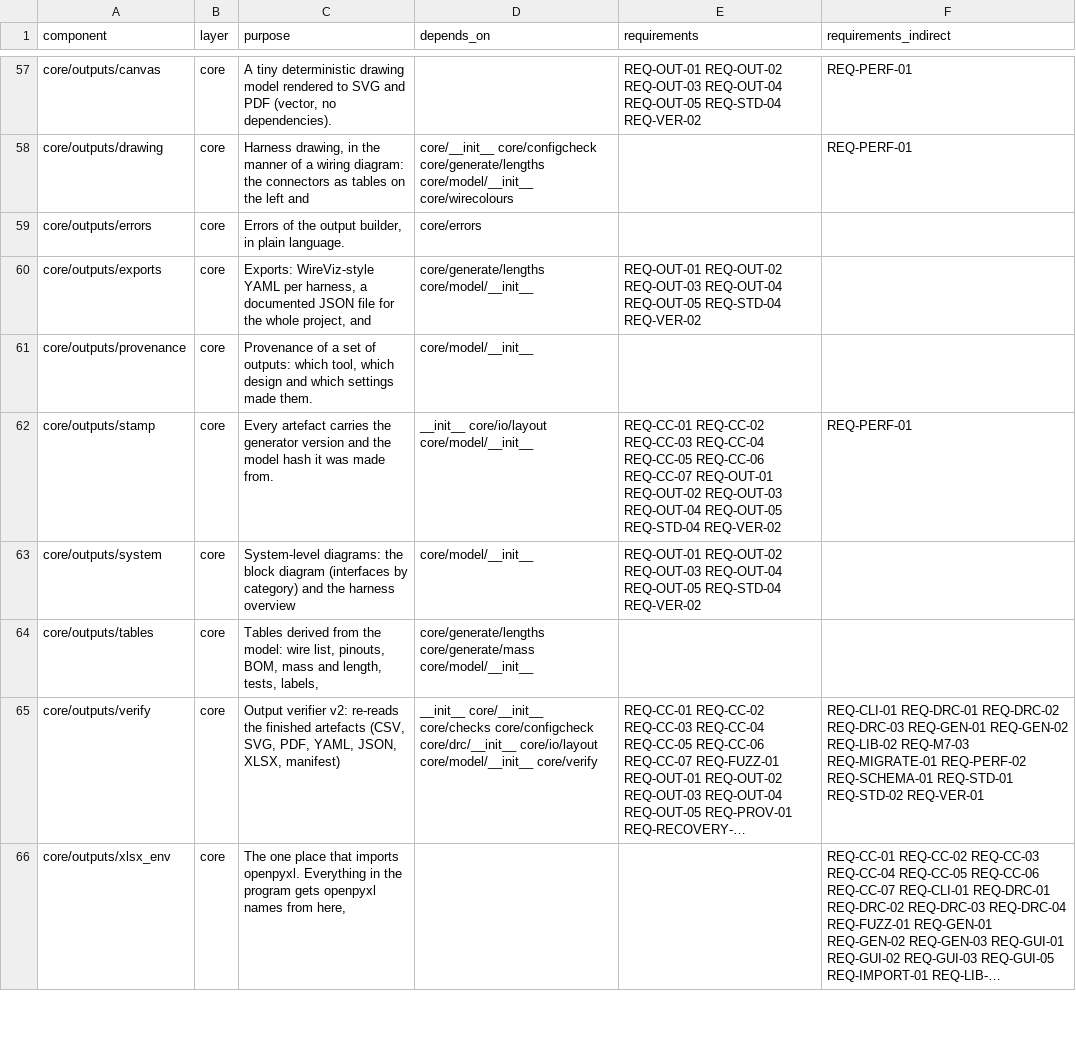
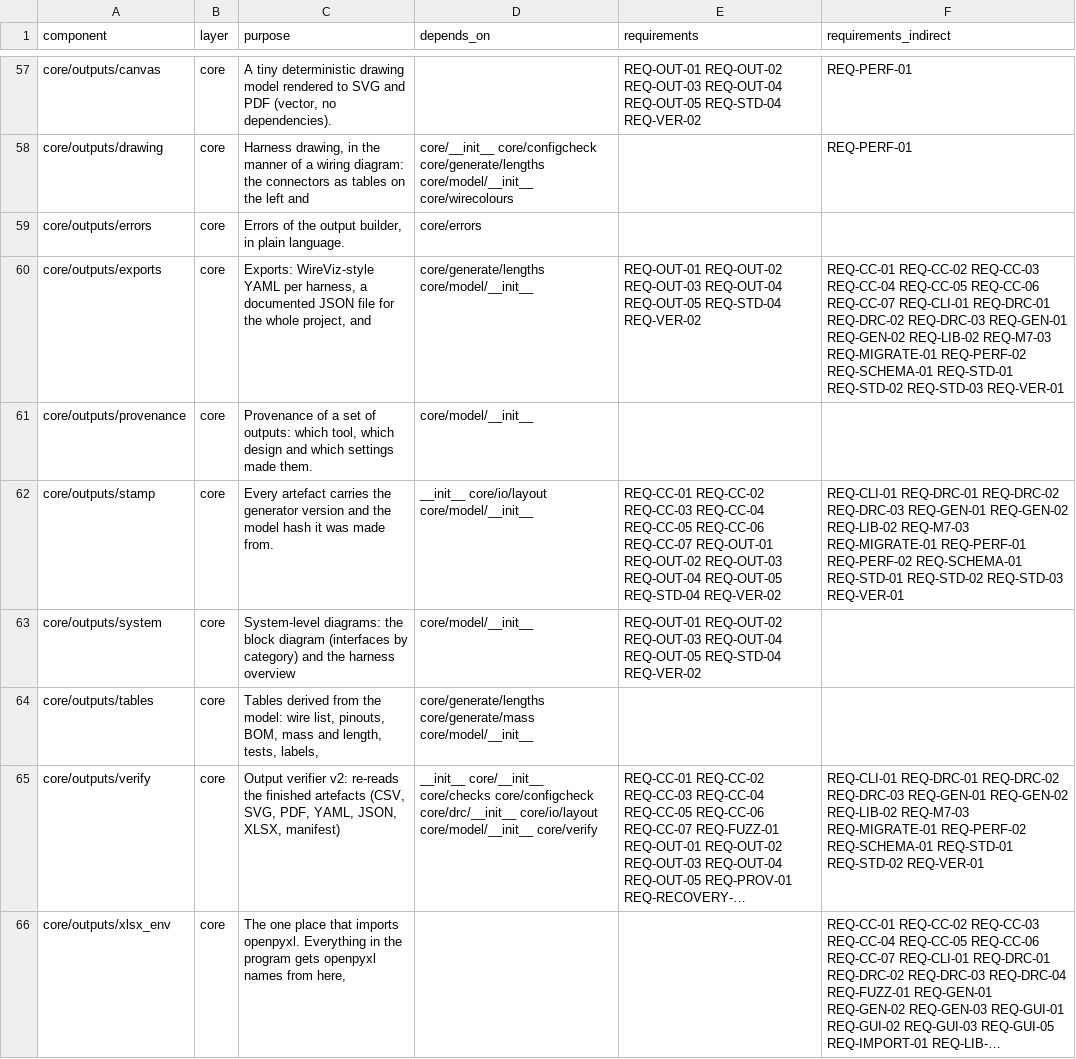
Before and after one commit to 0h3xn4/WireViz-HarnessDesignStudio, a CSV file: HarnessDesignStudio/compliance/sdd_components.csv, drawn as a sheet; only a part is shown, gaps mark what is left out; long unchanged cells end in …; the diff covers the shown part only.

```diff
--- a/HarnessDesignStudio/compliance/sdd_components.csv
+++ b/HarnessDesignStudio/compliance/sdd_components.csv
@@ -59,5 +59,5 @@ core/outputs/drawing,core,"Harness drawing, in the manner of a wiring diagram: t
 core/outputs/errors,core,"Errors of the output builder, in plain language.",core/errors,,
-core/outputs/exports,core,"Exports: WireViz-style YAML per harness, a documented JSON file for the whole project, and",core/generate/lengths core/model/__init__,REQ-OUT-01 REQ-OUT-02 REQ-OUT-03 REQ-OUT-04 REQ-OUT-05 REQ-STD-04 REQ-VER-02,
+core/outputs/exports,core,"Exports: WireViz-style YAML per harness, a documented JSON file for the whole project, and",core/generate/lengths core/model/__init__,REQ-OUT-01 REQ-OUT-02 REQ-OUT-03 REQ-OUT-04 REQ-OUT-05 REQ-STD-04 REQ-VER-02,REQ-CC-01 REQ-CC-02 REQ-CC-03 REQ-CC-04 REQ-CC-05 REQ-CC-06 REQ-CC-07 REQ-CLI-01 REQ-DRC-01 REQ-DRC-02 REQ-DRC-03 REQ-GEN-01 REQ-GEN-02 REQ-LIB-02 REQ-M7-03 REQ-MIGRATE-01 REQ-PERF-02 REQ-SCHEMA-01 REQ-STD-01 REQ-STD-02 REQ-STD-03 REQ-VER-01
 core/outputs/provenance,core,"Provenance of a set of outputs: which tool, which design and which settings made them.",core/model/__init__,,
-core/outputs/stamp,core,Every artefact carries the generator version and the model hash it was made from.,__init__ core/io/layout core/model/__init__,REQ-CC-01 REQ-CC-02 REQ-CC-03 REQ-CC-04 REQ-CC-05 REQ-CC-06 REQ-CC-07 REQ-OUT-01 REQ-OUT-02 REQ-OUT-03 REQ-OUT-04 REQ-OUT-05 REQ-STD-04 REQ-VER-02,REQ-PERF-01
+core/outputs/stamp,core,Every artefact carries the generator version and the model hash it was made from.,__init__ core/io/layout core/model/__init__,REQ-CC-01 REQ-CC-02 REQ-CC-03 REQ-CC-04 REQ-CC-05 REQ-CC-06 REQ-CC-07 REQ-OUT-01 REQ-OUT-02 REQ-OUT-03 REQ-OUT-04 REQ-OUT-05 REQ-STD-04 REQ-VER-02,REQ-CLI-01 REQ-DRC-01 REQ-DRC-02 REQ-DRC-03 REQ-GEN-01 REQ-GEN-02 REQ-LIB-02 REQ-M7-03 REQ-MIGRATE-01 REQ-PERF-01 REQ-PERF-02 REQ-SCHEMA-01 REQ-STD-01 REQ-STD-02 REQ-STD-03 REQ-VER-01
 core/outputs/system,core,System-level diagrams: the block diagram (interfaces by category) and the harness overview,core/model/__init__,REQ-OUT-01 REQ-OUT-02 REQ-OUT-03 REQ-OUT-04 REQ-OUT-05 REQ-STD-04 REQ-VER-02,
```
Also changed, not shown: 1 added row and 4 edited cells elsewhere in this file, 26 other files.
